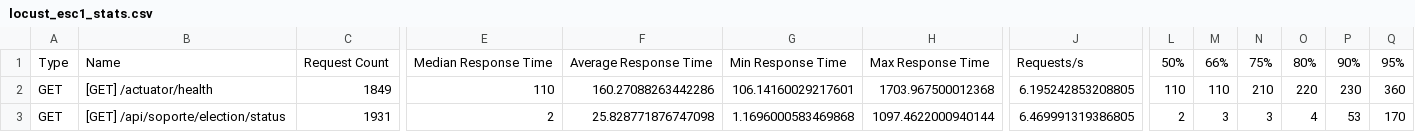
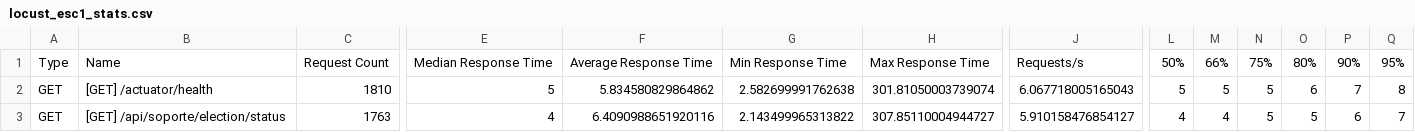
Before and after one commit to gleiston-guerrero/acadtrace, a CSV file: microservicio-soporte/locust_esc1_stats.csv, drawn as a sheet; only a part is shown, gaps mark what is left out; the diff covers the shown part only; the diff names each change by its address in the sheet, - before the commit and + after, or states it on an @@ line.

```diff
--- a/microservicio-soporte/locust_esc1_stats.csv
+++ b/microservicio-soporte/locust_esc1_stats.csv
-C2: 1849
+C2: 1810
-E2: 110
+E2: 5
-F2: 160.27088263442286
+F2: 5.834580829864862
-G2: 106.14160029217601
+G2: 2.582699991762638
-H2: 1703.967500012368
+H2: 301.81050003739074
-J2: 6.195242853208805
+J2: 6.067718005165043
-L2: 110
+L2: 5
-M2: 110
+M2: 5
-N2: 210
+N2: 5
-O2: 220
+O2: 6
-P2: 230
+P2: 7
-Q2: 360
+Q2: 8
-C3: 1931
+C3: 1763
-E3: 2
+E3: 4
-F3: 25.828771876747098
+F3: 6.4090988651920116
-G3: 1.1696000583469868
+G3: 2.143499965313822
-H3: 1097.4622000940144
+H3: 307.85110004944727
-J3: 6.469991319386805
+J3: 5.910158476854127
-L3: 2
+L3: 4
-M3: 3
+M3: 4
-N3: 3
+N3: 5
-O3: 4
+O3: 5
-P3: 53
+P3: 6
-Q3: 170
+Q3: 7
```
Also changed, not shown: 64 edited cells elsewhere in this file, 1 other file.
